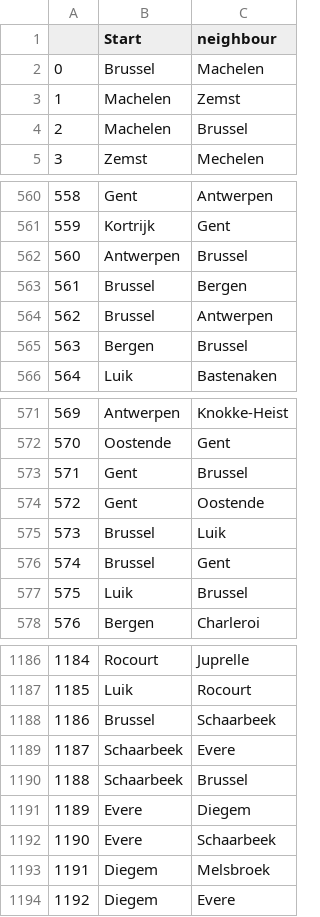
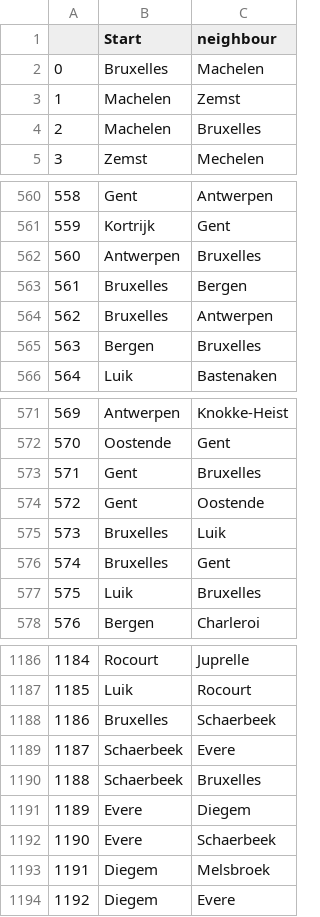
Before and after one commit to Robbe-tech/PE2-Routes, a CSV file: connections.csv, drawn as a sheet; only a part is shown, gaps mark what is left out; the diff covers the shown part only.

```diff
--- a/connections.csv
+++ b/connections.csv
@@ -1,5 +1,5 @@
 ,Start,neighbour
-0,Brussel,Machelen
+0,Bruxelles,Machelen
 1,Machelen,Zemst
-2,Machelen,Brussel
+2,Machelen,Bruxelles
 3,Zemst,Mechelen
@@ -561,6 +561,6 @@
 559,Kortrijk,Gent
-560,Antwerpen,Brussel
-561,Brussel,Bergen
-562,Brussel,Antwerpen
-563,Bergen,Brussel
+560,Antwerpen,Bruxelles
+561,Bruxelles,Bergen
+562,Bruxelles,Antwerpen
+563,Bergen,Bruxelles
 564,Luik,Bastenaken
@@ -572,7 +572,7 @@
 570,Oostende,Gent
-571,Gent,Brussel
+571,Gent,Bruxelles
 572,Gent,Oostende
-573,Brussel,Luik
-574,Brussel,Gent
-575,Luik,Brussel
+573,Bruxelles,Luik
+574,Bruxelles,Gent
+575,Luik,Bruxelles
 576,Bergen,Charleroi
@@ -1187,7 +1187,7 @@
 1185,Luik,Rocourt
-1186,Brussel,Schaarbeek
-1187,Schaarbeek,Evere
-1188,Schaarbeek,Brussel
+1186,Bruxelles,Schaerbeek
+1187,Schaerbeek,Evere
+1188,Schaerbeek,Bruxelles
 1189,Evere,Diegem
-1190,Evere,Schaarbeek
+1190,Evere,Schaerbeek
 1191,Diegem,Melsbroek
```
Also changed, not shown: 42 edited cells elsewhere in this file, 2 other files.
